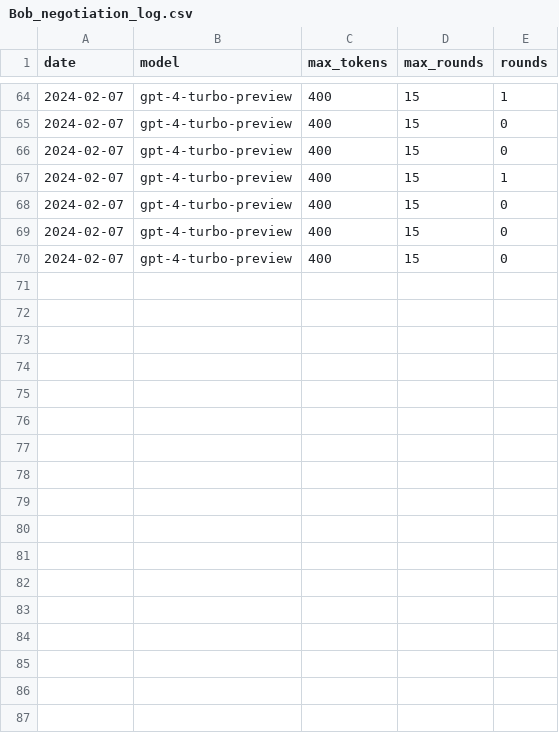
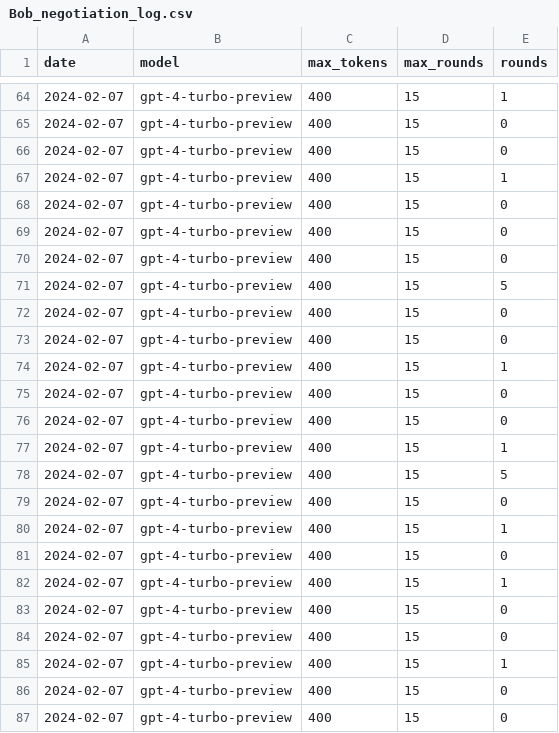
Before and after one commit to tgodfrey0/LLM_ROS2_Control, a CSV file: logs/Bob_negotiation_log.csv, drawn as a sheet; only a part is shown, gaps mark what is left out.

Commit message:
log

```diff
--- a/logs/Bob_negotiation_log.csv
+++ b/logs/Bob_negotiation_log.csv
@@ -70 +70,18 @@ date,model,max_tokens,max_rounds,rounds
 2024-02-07,gpt-4-turbo-preview,400,15,0
+2024-02-07,gpt-4-turbo-preview,400,15,5
+2024-02-07,gpt-4-turbo-preview,400,15,0
+2024-02-07,gpt-4-turbo-preview,400,15,0
+2024-02-07,gpt-4-turbo-preview,400,15,1
+2024-02-07,gpt-4-turbo-preview,400,15,0
+2024-02-07,gpt-4-turbo-preview,400,15,0
+2024-02-07,gpt-4-turbo-preview,400,15,1
+2024-02-07,gpt-4-turbo-preview,400,15,5
+2024-02-07,gpt-4-turbo-preview,400,15,0
+2024-02-07,gpt-4-turbo-preview,400,15,1
+2024-02-07,gpt-4-turbo-preview,400,15,0
+2024-02-07,gpt-4-turbo-preview,400,15,1
+2024-02-07,gpt-4-turbo-preview,400,15,0
+2024-02-07,gpt-4-turbo-preview,400,15,0
+2024-02-07,gpt-4-turbo-preview,400,15,1
+2024-02-07,gpt-4-turbo-preview,400,15,0
+2024-02-07,gpt-4-turbo-preview,400,15,0
```
